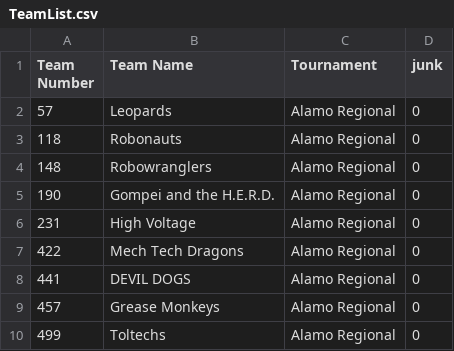
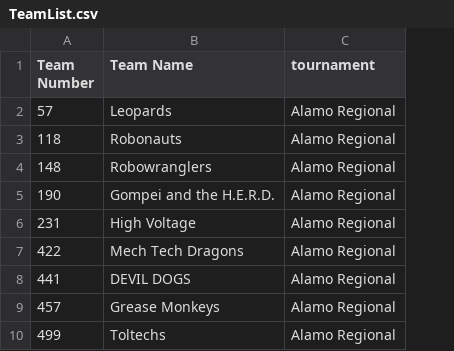
Before and after one commit to RobonautsIPAD/RecycleRush, a CSV file: RecycleRush/Resources/TeamList.csv, drawn as a sheet; only a part is shown; the diff names each change by its address in the sheet, - before the commit and + after, or states it on an @@ line.

Commit message:
Replace bad team list file

```diff
--- a/RecycleRush/Resources/TeamList.csv
+++ b/RecycleRush/Resources/TeamList.csv
-column D (junk), rows 2-10: all 0
-C1: Tournament
+C1: tournament
```
